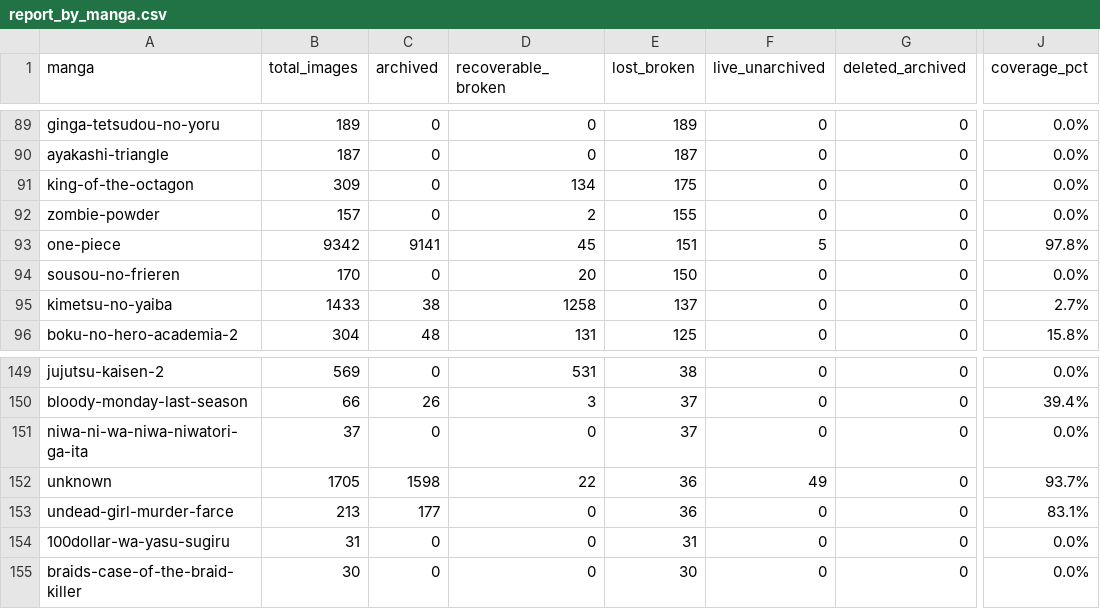
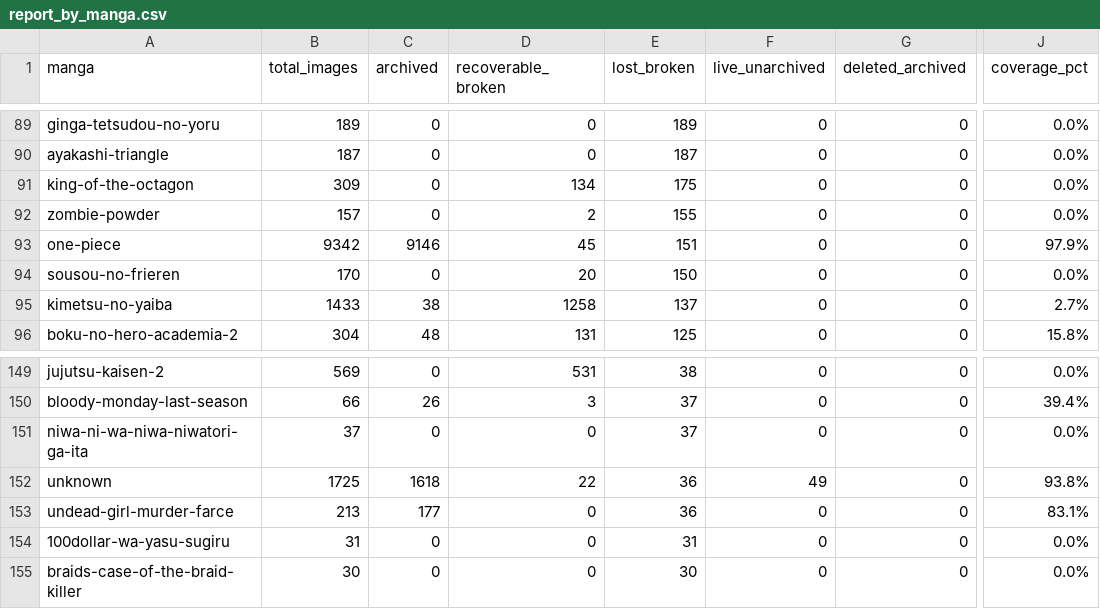
Before and after one commit to 24bit192kHz/3asq-image-recovery-site, a CSV file: report_by_manga.csv, drawn as a sheet; only a part is shown, gaps mark what is left out; the diff names each change by its address in the sheet, - before the commit and + after, or states it on an @@ line.

```diff
--- a/report_by_manga.csv
+++ b/report_by_manga.csv
-C93 (archived): 9141
+C93 (archived): 9146
-F93 (live_unarchived): 5
+F93 (live_unarchived): 0
-J93 (coverage_pct): 97.8%
+J93 (coverage_pct): 97.9%
-B152 (total_images): 1705
+B152 (total_images): 1725
-C152 (archived): 1598
+C152 (archived): 1618
-J152 (coverage_pct): 93.7%
+J152 (coverage_pct): 93.8%
```
Also changed, not shown: report_pending.csv, report_summary.csv, 3 other files.
